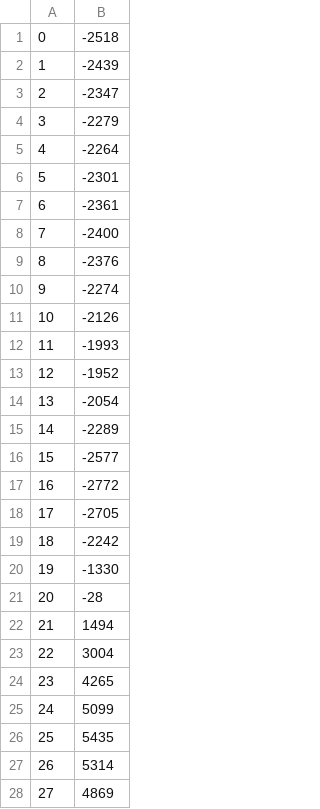
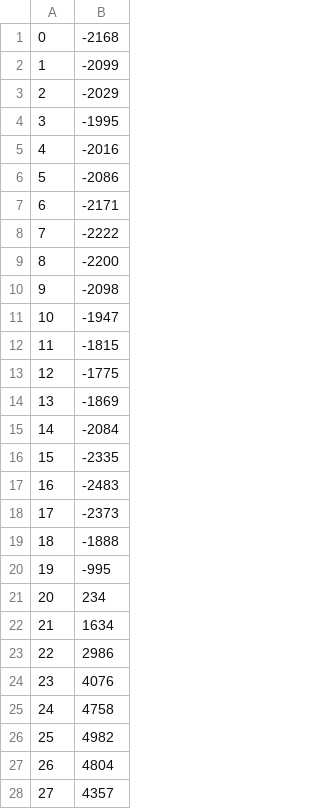
Before and after one commit to ssesselmann/impulse, a CSV file: data/shape.csv, drawn as a sheet; only a part is shown; the diff covers the shown part only.

```diff
--- a/data/shape.csv
+++ b/data/shape.csv
@@ -1,28 +1,28 @@
-0,-2518
-1,-2439
-2,-2347
-3,-2279
-4,-2264
-5,-2301
-6,-2361
-7,-2400
-8,-2376
-9,-2274
-10,-2126
-11,-1993
-12,-1952
-13,-2054
-14,-2289
-15,-2577
-16,-2772
-17,-2705
-18,-2242
-19,-1330
-20,-28
-21,1494
-22,3004
-23,4265
-24,5099
-25,5435
-26,5314
-27,4869
+0,-2168
+1,-2099
+2,-2029
+3,-1995
+4,-2016
+5,-2086
+6,-2171
+7,-2222
+8,-2200
+9,-2098
+10,-1947
+11,-1815
+12,-1775
+13,-1869
+14,-2084
+15,-2335
+16,-2483
+17,-2373
+18,-1888
+19,-995
+20,234
+21,1634
+22,2986
+23,4076
+24,4758
+25,4982
+26,4804
+27,4357
```
Also changed, not shown: 23 edited cells elsewhere in this file, 35 other files.
